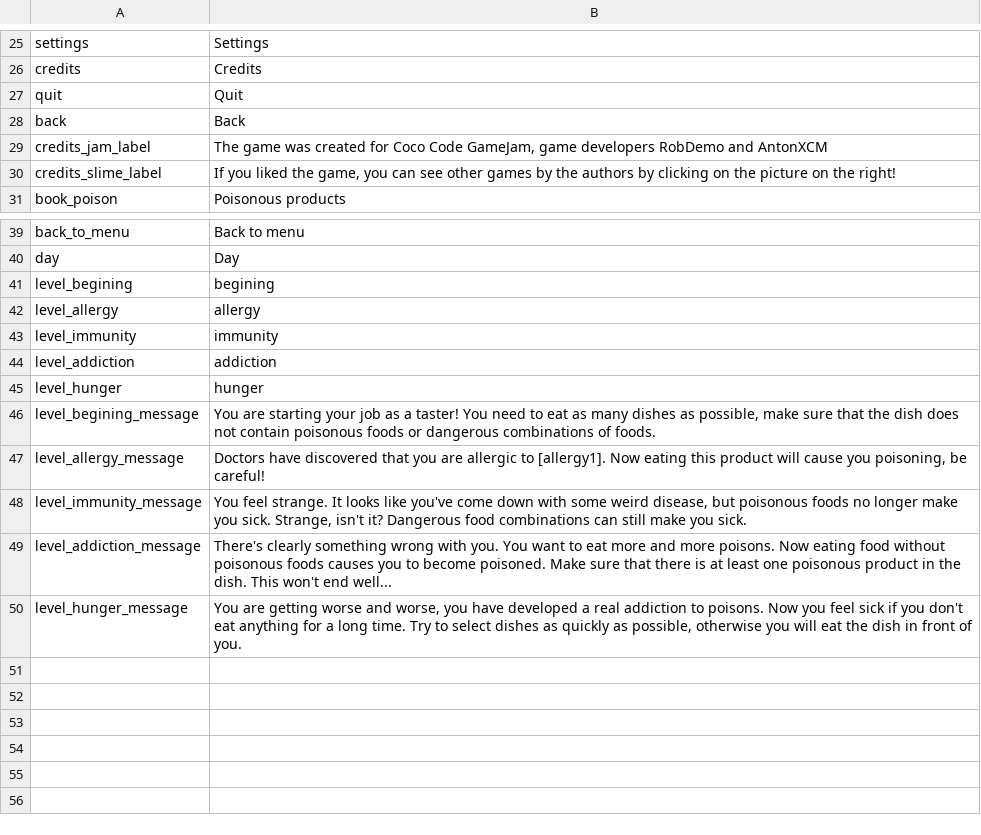
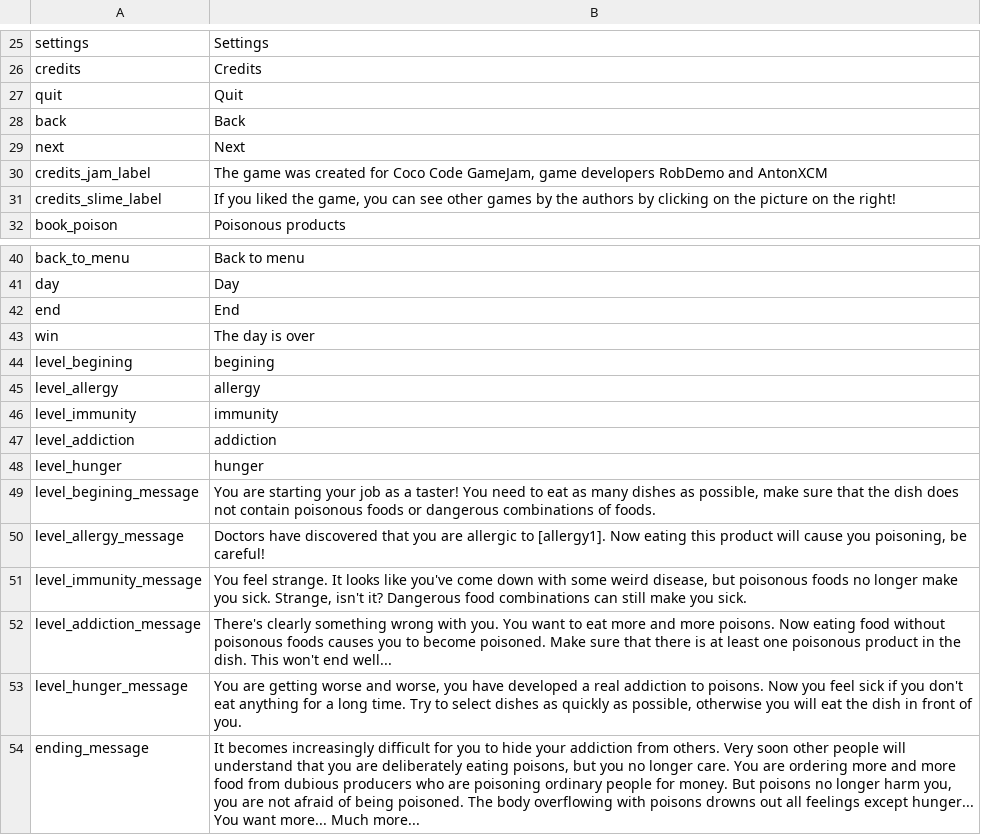
Before and after one commit to AntonXCM/Taster, a CSV file: Assets/StreamingAssets/Default Pack/locales/en.csv, drawn as a sheet; only a part is shown, gaps mark what is left out; the diff names each change by its address in the sheet, - before the commit and + after, or states it on an @@ line.

```diff
--- a/Assets/StreamingAssets/Default Pack/locales/en.csv
+++ b/Assets/StreamingAssets/Default Pack/locales/en.csv
+row 29: next | Next
+row 42: end | End
+row 43: win | The day is over
+row 54: ending_message | It becomes increasingly difficult for you to hide your addiction from others. Very soon other people will understand that you are deliberately eating poisons, but you no longer care. You are ordering more and more food from dubious producers who are poisoning ordinary people for money. But poisons no longer harm you, you are not afraid of being poisoned. The body overflowing with poisons drowns out all feelings except hunger... You want more... Much more...
```
Also changed, not shown: Assets/StreamingAssets/Default Pack/locales/ru.csv, Assets/StreamingAssets/Default Pack/locales/ua.csv, 23 other files.
